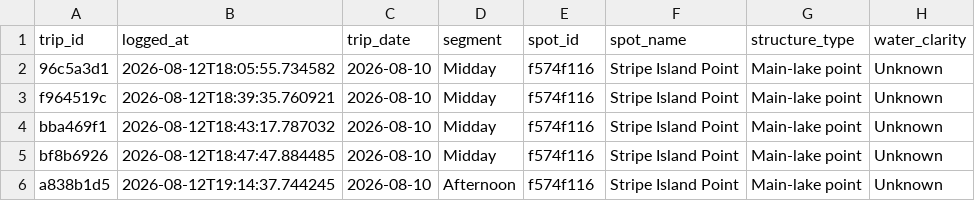
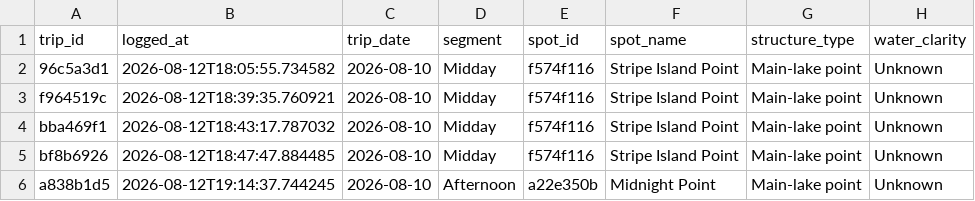
Before and after one commit to jjpvoskuil/Voskuil-Fishin-Magician, a CSV file: data/trip_log.csv, drawn as a sheet; only a part is shown; the diff names each change by its address in the sheet, - before the commit and + after, or states it on an @@ line.

Commit message:
Update trip a838b1d5 from spot session edit (Midnight Point)

```diff
--- a/data/trip_log.csv
+++ b/data/trip_log.csv
-E6 (spot_id): f574f116
+E6 (spot_id): a22e350b
-F6 (spot_name): Stripe Island Point
+F6 (spot_name): Midnight Point
```
